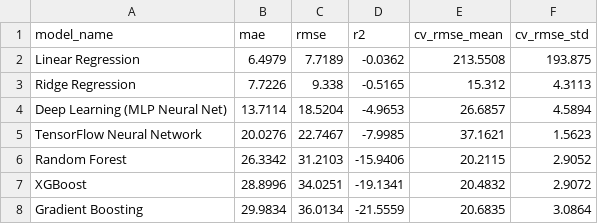
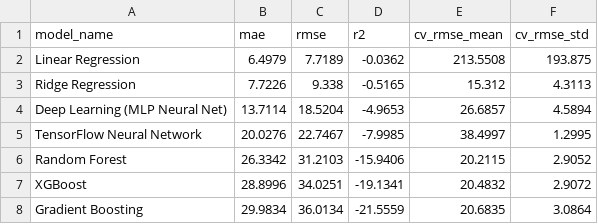
Before and after one commit to MuhammedAhmedArain/pearl_AQI, a CSV file: models/model_comparison.csv, drawn as a sheet.

```diff
--- a/models/model_comparison.csv
+++ b/models/model_comparison.csv
@@ -4,3 +4,3 @@ Ridge Regression,7.7226,9.338,-0.5165,15.312,4.3113
 Deep Learning (MLP Neural Net),13.7114,18.5204,-4.9653,26.6857,4.5894
-TensorFlow Neural Network,20.0276,22.7467,-7.9985,37.1621,1.5623
+TensorFlow Neural Network,20.0276,22.7467,-7.9985,38.4997,1.2995
 Random Forest,26.3342,31.2103,-15.9406,20.2115,2.9052
```
Also changed, not shown: 1 other file.
